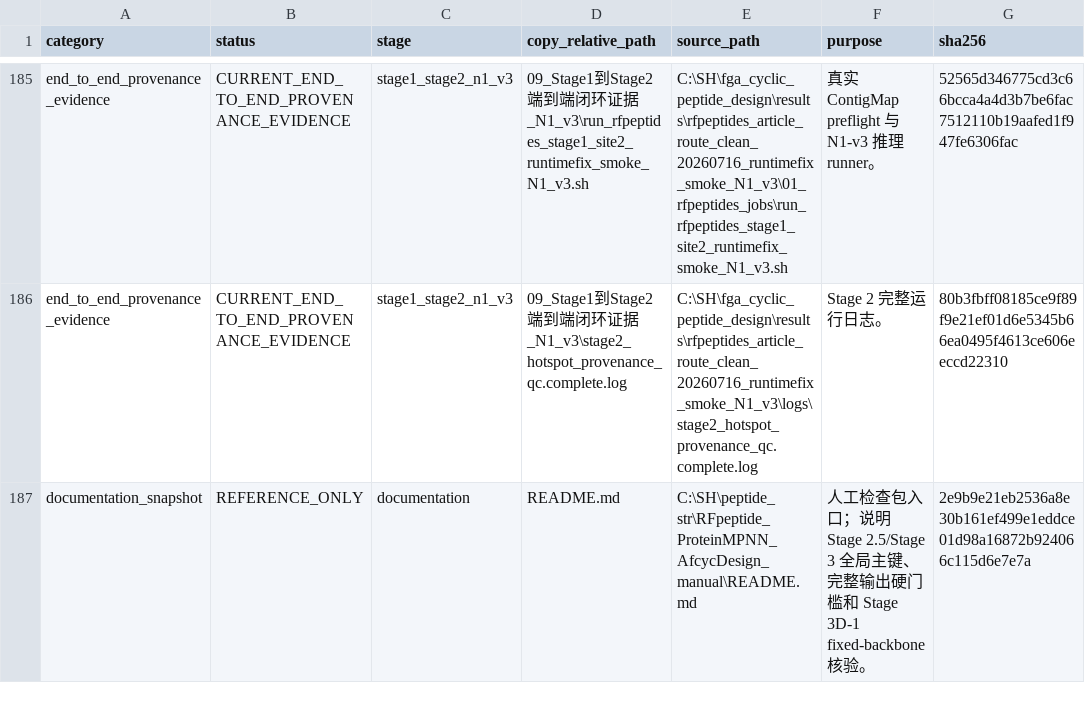
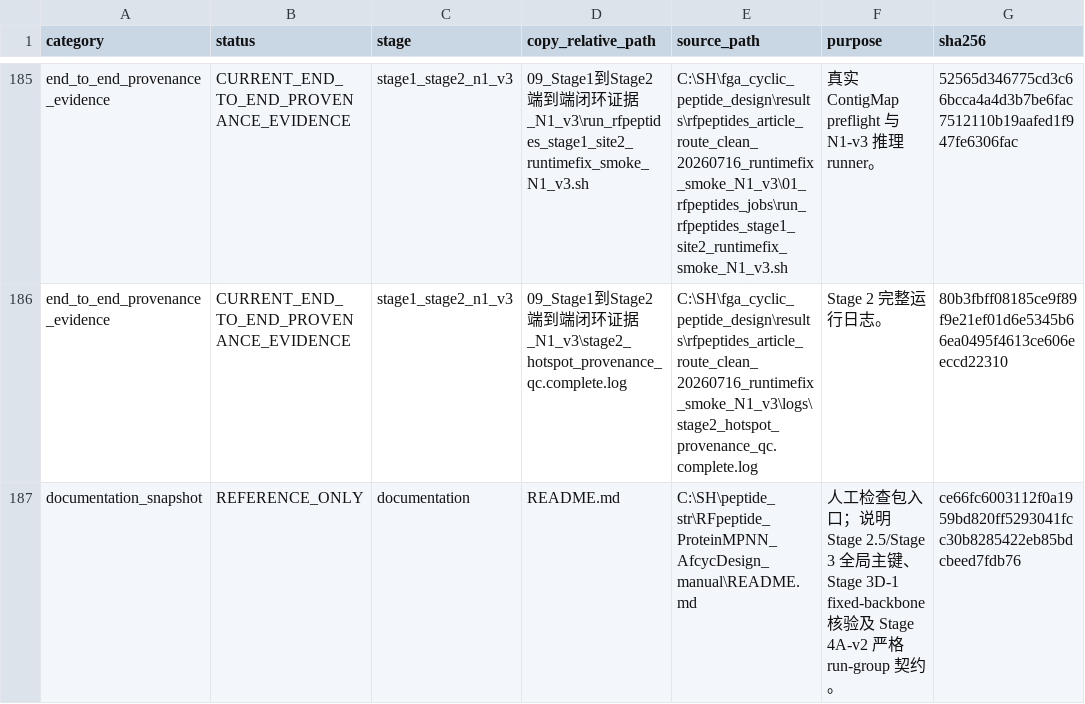
Before and after one commit to HS-DE/RFpeptide_ProteinMPNN_AfcycDesign, a CSV file: 脚本逐项清单.csv, drawn as a sheet; only a part is shown, gaps mark what is left out; the diff covers the shown part only.

Commit message:
Adapt Stage 4 to strict Stage 3 run-group provenance

```diff
--- a/脚本逐项清单.csv
+++ b/脚本逐项清单.csv
@@ -186,2 +186,2 @@ end_to_end_provenance_evidence,CURRENT_END_TO_END_PROVENANCE_EVIDENCE,stage1_sta
 end_to_end_provenance_evidence,CURRENT_END_TO_END_PROVENANCE_EVIDENCE,stage1_stage2_n1_v3,09_Stage1到Stage2端到端闭环证据_N1_v3\stage2_hotspot_provenance_qc.complete.log,C:\SH\fga_cyclic_peptide_design\results\rfpeptides_article_route_clean_20260716_runtimefix_smoke_N1_v3\logs\stage2_hotspot_provenance_qc.complete.log,Stage 2 完整运行日志。,80b3fbff08185ce9f89f9e21ef01d6e5345b66ea0495f4613ce606eeccd22310
-documentation_snapshot,REFERENCE_ONLY,documentation,README.md,C:\SH\peptide_str\RFpeptide_ProteinMPNN_AfcycDesign_manual\README.md,人工检查包入口；说明 Stage 2.5/Stage 3 全局主键、完整输出硬门槛和 Stage 3D-1 fixed-backbone 核验。,2e9b9e21eb2536a8e30b161ef499e1eddce01d98a16872b924066c115d6e7e7a
+documentation_snapshot,REFERENCE_ONLY,documentation,README.md,C:\SH\peptide_str\RFpeptide_ProteinMPNN_AfcycDesign_manual\README.md,人工检查包入口；说明 Stage 2.5/Stage 3 全局主键、Stage 3D-1 fixed-backbone 核验及 Stage 4A-v2 严格 run-group 契约。,ce66fc6003112f0a1959bd820ff5293041fcc30b8285422eb85bdcbeed7fdb76
```
Also changed, not shown: 1 added row and 6 edited cells elsewhere in this file, SHA256SUMS.csv, 5 other files.
